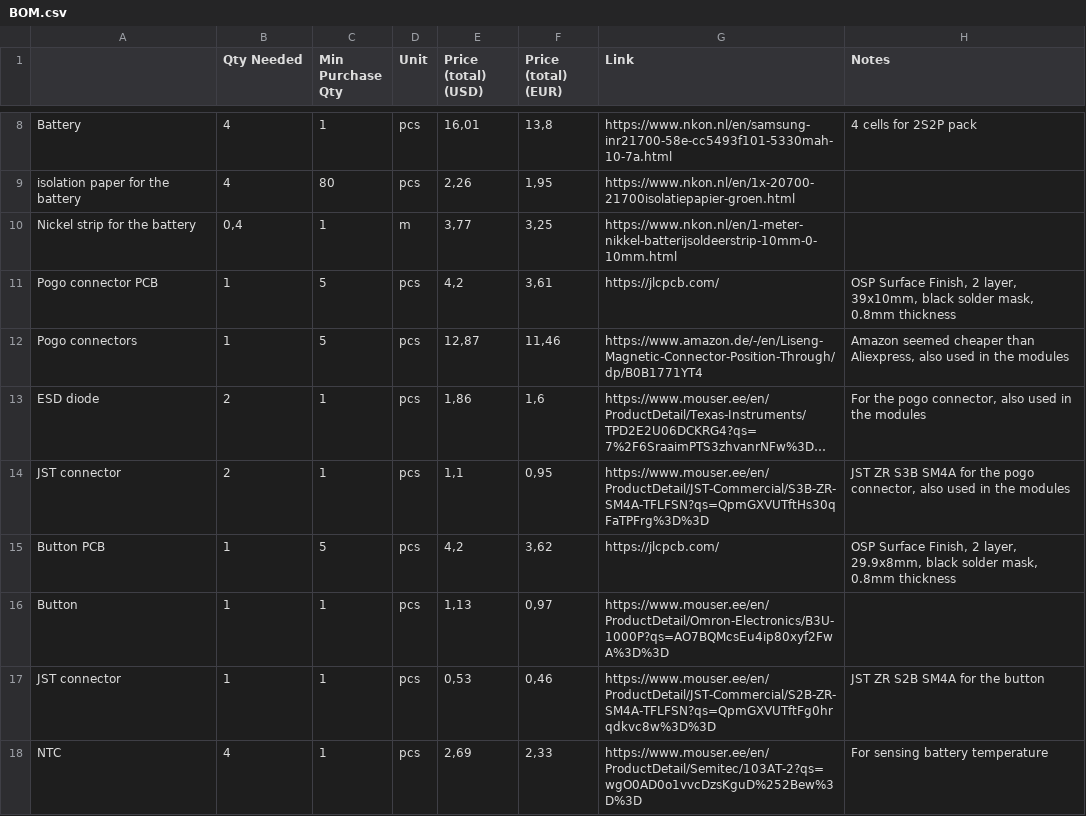
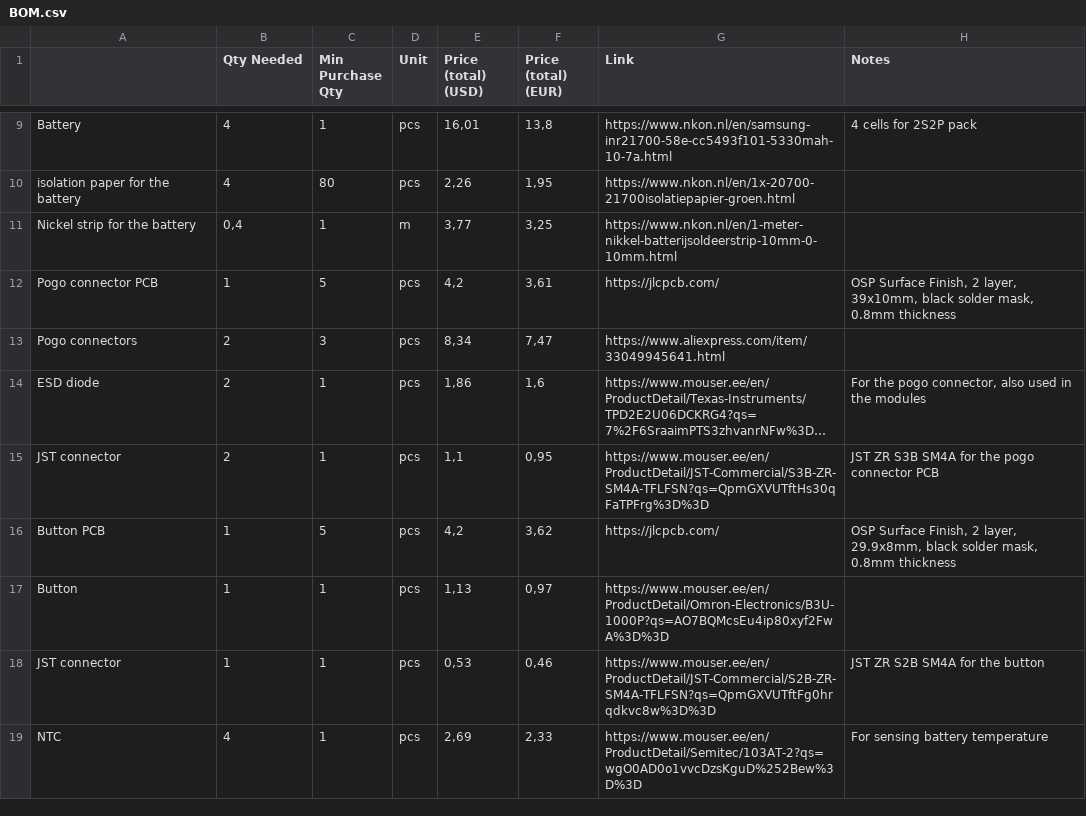
Before and after one commit to marksdude/Pikne, a CSV file: BOM.csv, drawn as a sheet; only a part is shown, gaps mark what is left out; long unchanged cells end in …; removed rows and columns are numbered as before the commit, all else as after; the diff covers the shown part only; the diff names each change by its address in the sheet, - before the commit and + after, or states it on an @@ line.

Commit message:
Updated BOM

```diff
--- a/BOM.csv
+++ b/BOM.csv
-row 12: Pogo connectors | 1 | 5 | pcs | 12,87 | 11,46 | https://www.amazon.de/-/en/Liseng-Magnetic-Connector-Position-Through/dp/B0B1771YT4 | Amazon seemed cheaper than Aliexpress, also used in the modules
+row 13: Pogo connectors | 2 | 3 | pcs | 8,34 | 7,47 | https://www.aliexpress.com/item/33049945641.html
-H15 (Notes): …the pogo connector, also used in the modules
+H15 (Notes): …the pogo connector PCB
```
Also changed, not shown: 7 added rows, 2 removed rows and 8 edited cells elsewhere in this file.
